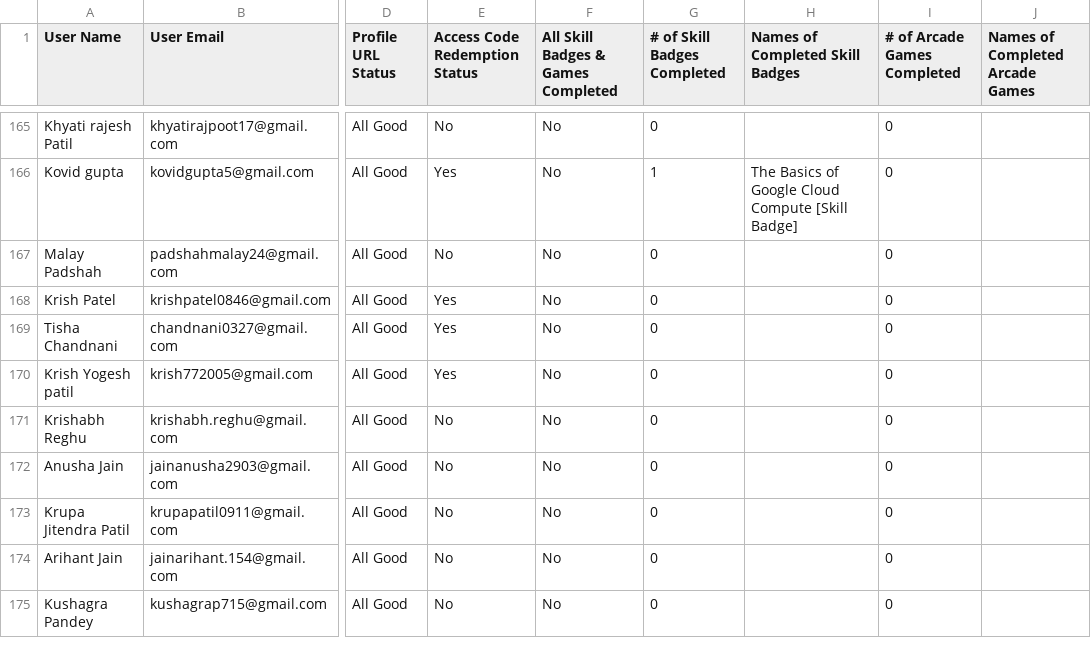
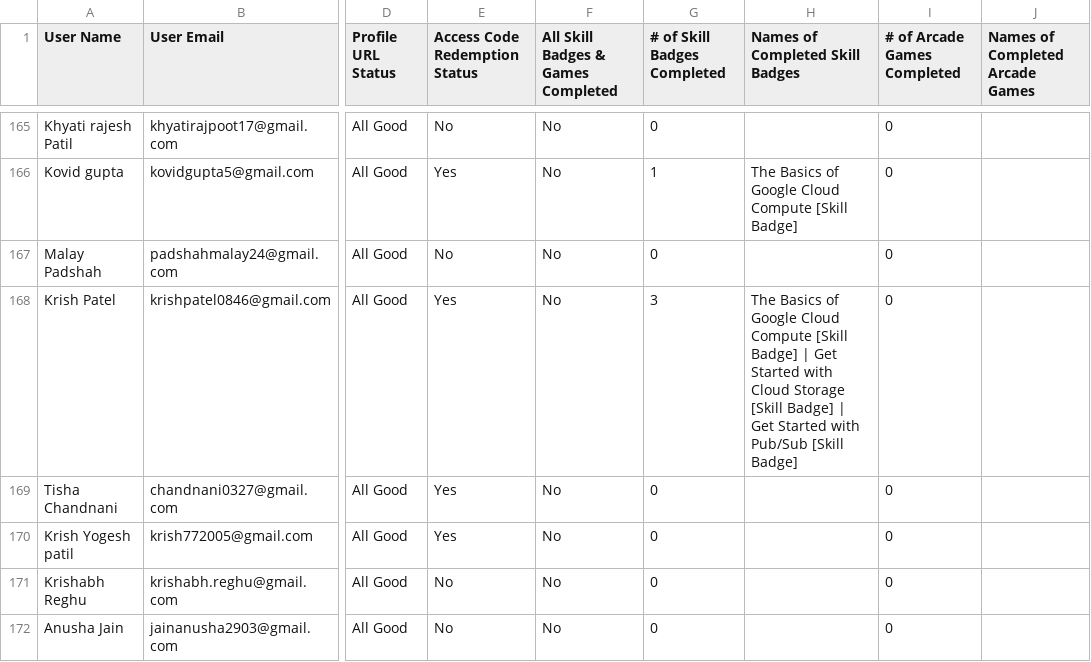
Before and after one commit to Jay-Naik2526/studyjam-website, a CSV file: public/leaderboard-data.csv, drawn as a sheet; only a part is shown, gaps mark what is left out; the shorter side is filled out with more unchanged rows; the diff covers the shown part only; the diff names each change by its address in the sheet, - before the commit and + after, or states it on an @@ line.

```diff
--- a/public/leaderboard-data.csv
+++ b/public/leaderboard-data.csv
-G168 (# of Skill Badges Completed): 0
+G168 (# of Skill Badges Completed): 3
-H168 (Names of Completed Skill Badges): (empty)
+H168 (Names of Completed Skill Badges): The Basics of Google Cloud Compute [Skill Badge] | Get Started with Cloud Storage [Skill Badge] | Get Started with Pub/Sub [Skill Badge]
```
Also changed, not shown: 30 edited cells elsewhere in this file.
